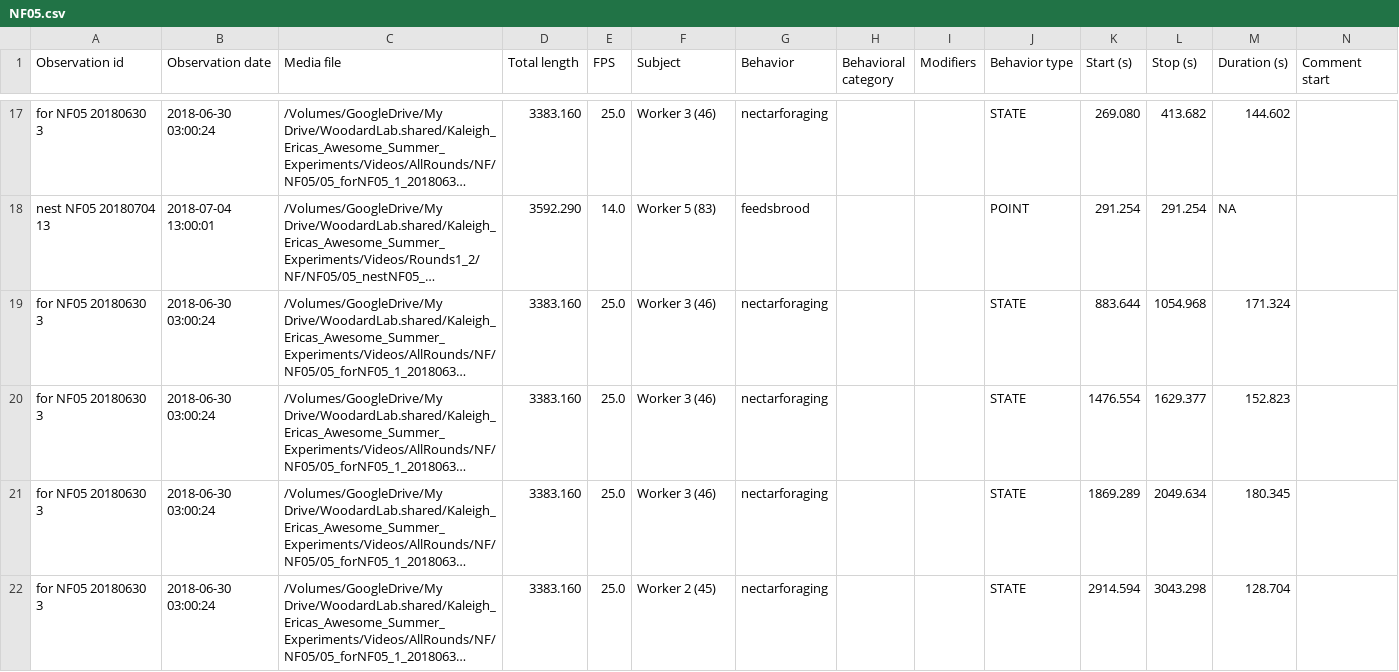
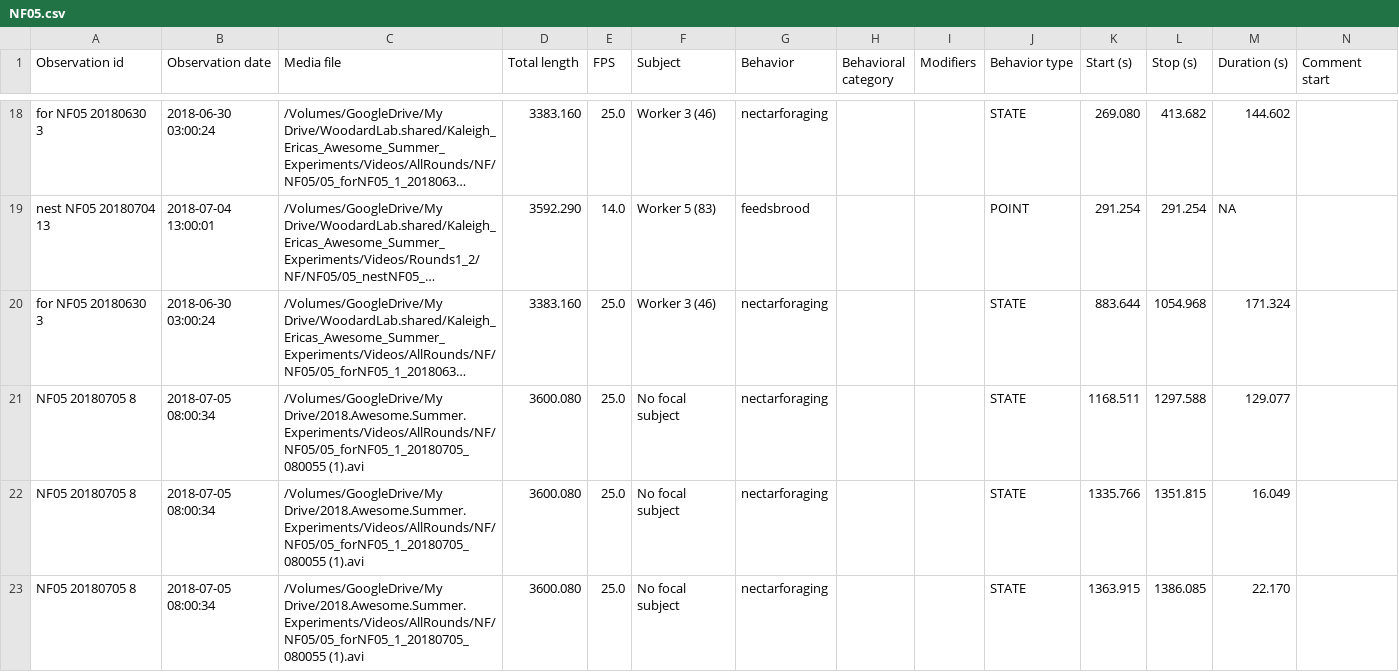
Before and after one commit to kalefish52/AnBehEarlyBumbles21, a CSV file: Data/BORISfiles/NF05.csv, drawn as a sheet; only a part is shown, gaps mark what is left out; the shorter side is filled out with more unchanged rows; long unchanged cells end in …; rows hold the shown columns only; the diff covers the shown part only; the diff names each change by its address in the sheet, - before the commit and + after, or states it on an @@ line.

```diff
--- a/Data/BORISfiles/NF05.csv
+++ b/Data/BORISfiles/NF05.csv
+row 21: NF05 20180705 8 | 2018-07-05 08:00:34 | /Volumes/GoogleDrive/My Drive/2018.Awesome.Summer.Experiments/Videos/AllRounds/NF/NF05/05_forNF05_1_20180705_080055 (1).avi | 3600.080 | 25.0 | No focal subject | nectarforaging |  |  | STATE | 1168.511 | 1297.588 | 129.077
+row 22: NF05 20180705 8 | 2018-07-05 08:00:34 | /Volumes/GoogleDrive/My Drive/2018.Awesome.Summer.Experiments/Videos/AllRounds/NF/NF05/05_forNF05_1_20180705_080055 (1).avi | 3600.080 | 25.0 | No focal subject | nectarforaging |  |  | STATE | 1335.766 | 1351.815 | 16.049
+row 23: NF05 20180705 8 | 2018-07-05 08:00:34 | /Volumes/GoogleDrive/My Drive/2018.Awesome.Summer.Experiments/Videos/AllRounds/NF/NF05/05_forNF05_1_20180705_080055 (1).avi | 3600.080 | 25.0 | No focal subject | nectarforaging |  |  | STATE | 1363.915 | 1386.085 | 22.170
```
Also changed, not shown: 7 added rows elsewhere in this file, Data/BORISfiles/QF03.csv, Data/BORISfiles/QF04.csv, 41 other files.
